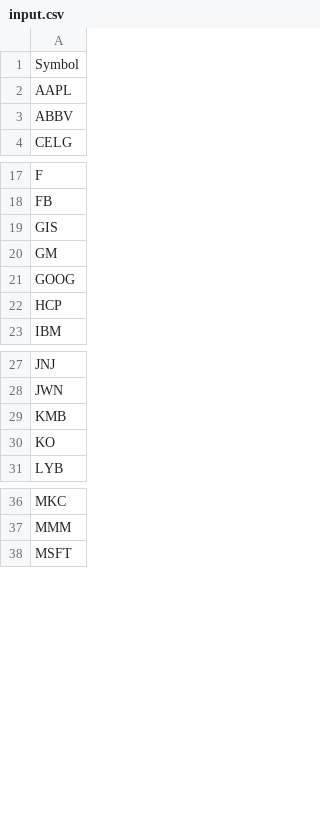
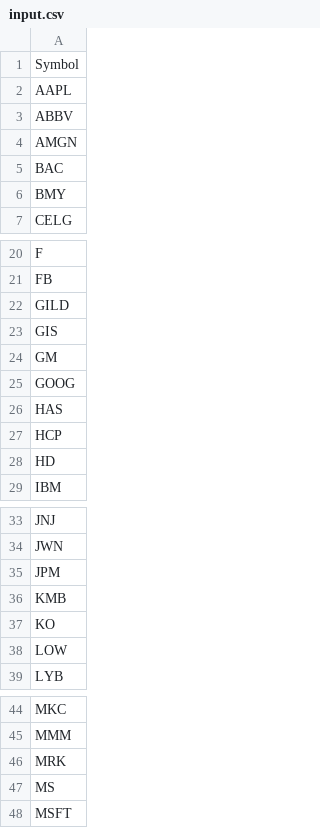
Before and after one commit to essesm/ROptionsData, a CSV file: input.csv, drawn as a sheet; only a part is shown, gaps mark what is left out; the diff covers the shown part only.

Commit message:
Symbol prints in catch block and added to input.csv

```diff
--- a/input.csv
+++ b/input.csv
@@ -3,2 +3,5 @@
 "ABBV"
+"AMGN"
+"BAC"
+"BMY"
 "CELG"
@@ -18,2 +21,3 @@
 "FB"
+"GILD"
 "GIS"
@@ -21,3 +25,5 @@
 "GOOG"
+"HAS"
 "HCP"
+"HD"
 "IBM"
@@ -28,4 +34,6 @@
 "JWN"
+"JPM"
 "KMB"
 "KO"
+"LOW"
 "LYB"
@@ -37,2 +45,4 @@
 "MMM"
+"MRK"
+"MS"
 "MSFT"
```
Also changed, not shown: 2 added rows elsewhere in this file, 1 other file.
